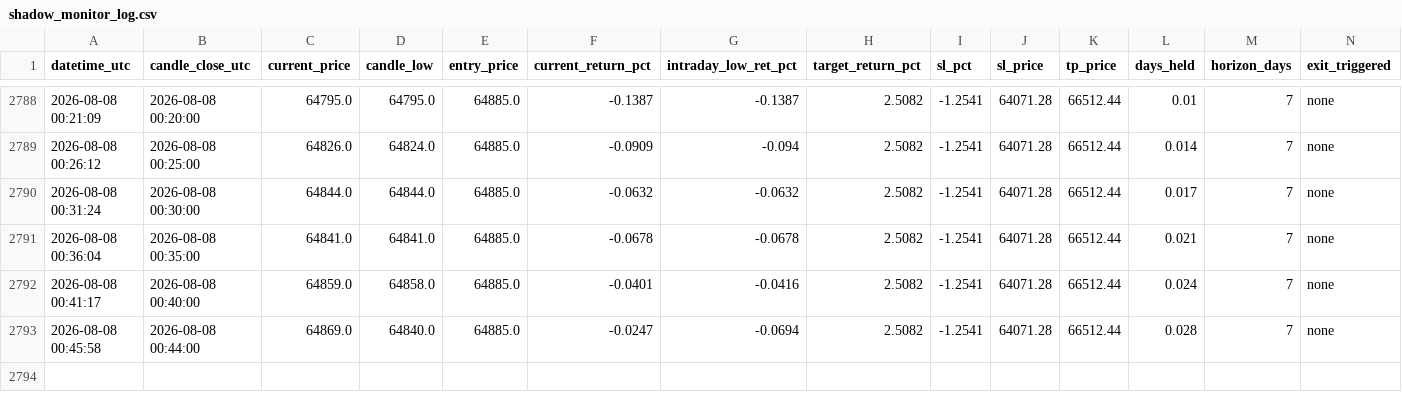
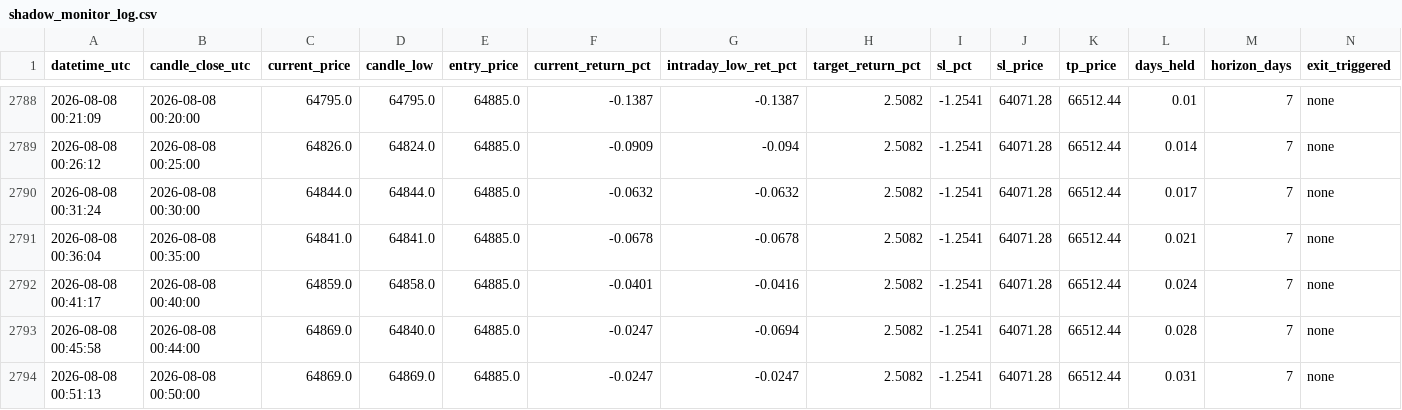
Before and after one commit to shadowshifter21/btc_bot_forwardtesting, a CSV file: shadow_monitor_log.csv, drawn as a sheet; only a part is shown, gaps mark what is left out; the diff names each change by its address in the sheet, - before the commit and + after, or states it on an @@ line.

```diff
--- a/shadow_monitor_log.csv
+++ b/shadow_monitor_log.csv
+row 2794: 2026-08-08 00:51:13 | 2026-08-08 00:50:00 | 64869.0 | 64869.0 | 64885.0 | -0.0247 | -0.0247 | 2.5082 | -1.2541 | 64071.28 | 66512.44 | 0.031 | 7 | none
```
